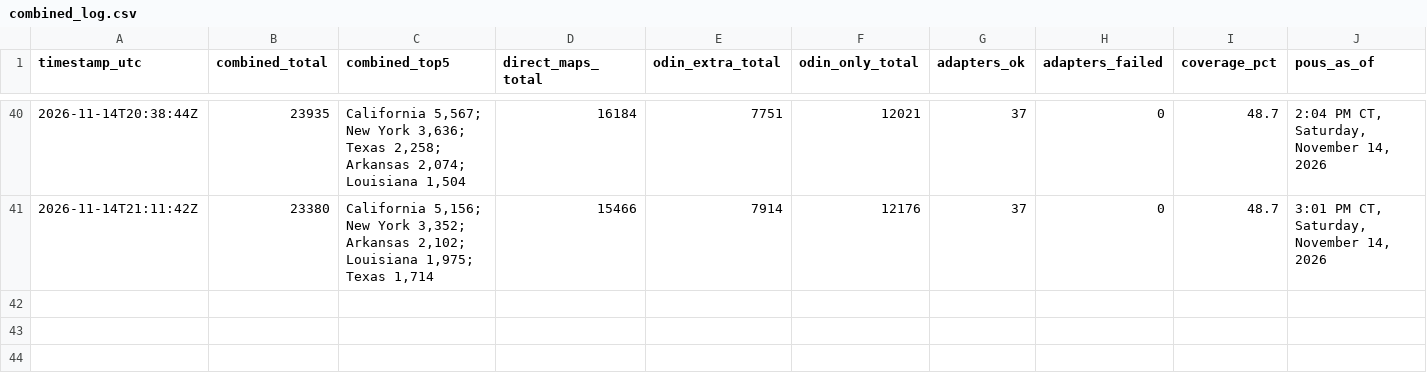
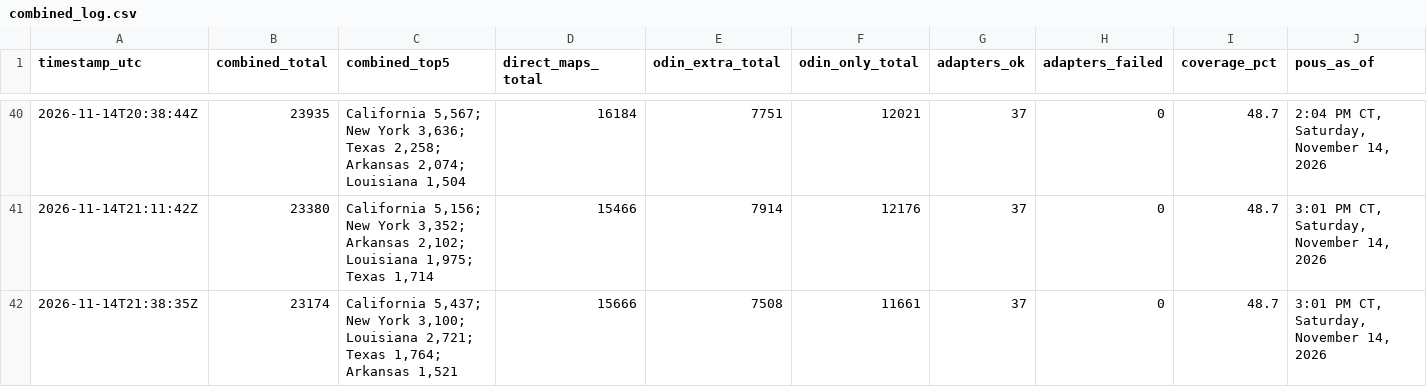
Before and after one commit to MarcusTravis/power-outage-map, a CSV file: shadow/combined_log.csv, drawn as a sheet; only a part is shown, gaps mark what is left out; rows hold the shown columns only; the diff names each change by its address in the sheet, - before the commit and + after, or states it on an @@ line.

```diff
--- a/shadow/combined_log.csv
+++ b/shadow/combined_log.csv
+row 42: 2026-11-14T21:38:35Z | 23174 | California 5,437; New York 3,100; Louisiana 2,721; Texas 1,764; Arkansas 1,521 | 15666 | 7508 | 11661 | 37 | 0 | 48.7 | 3:01 PM CT, Saturday, November 14, 2026
```
Also changed, not shown: 1 other file.
